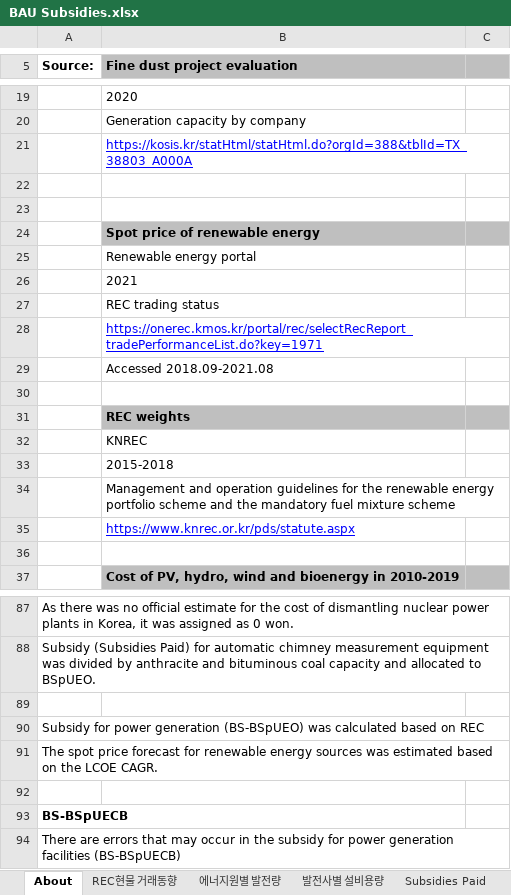
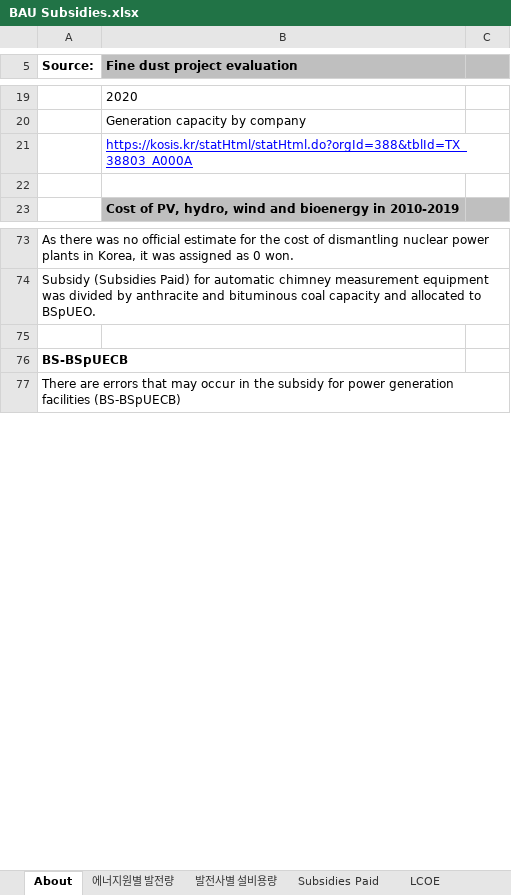
Before and after one commit to Energy-Innovation/eps-southkorea, an Excel workbook: InputData/fuels/BS/BAU Subsidies.xlsx, sheet About, drawn as a sheet; only a part is shown, gaps mark what is left out; values as stored, in another font and other column widths than the file's, no borders; the diff names each change by its address in the sheet, - before the commit and + after, or states it on an @@ line.

```diff
--- a/InputData/fuels/BS/BAU Subsidies.xlsx (sheet About)
+++ b/InputData/fuels/BS/BAU Subsidies.xlsx (sheet About)
-sheet tab: REC현물 거래동향
-row 23: (empty)
-row 24:  | Spot price of renewable energy
-row 25:  | Renewable energy portal
-row 26:  | 2021
-row 27:  | REC trading status
-row 28:  | https://onerec.kmos.kr/portal/rec/selectRecReport_tradePerformanceList.do?key=1971
-row 29:  | Accessed 2018.09-2021.08
-row 30: (empty)
-row 31:  | REC weights
-row 32:  | KNREC
-row 33:  | 2015-2018
-row 34:  | Management and operation guidelines for the renewable energy portfolio scheme and the mandatory fuel mixture scheme
-row 35:  | https://www.knrec.or.kr/pds/statute.aspx
-row 36: (empty)
-row 89: (empty)
-row 90: Subsidy for power generation (BS-BSpUEO) was calculated based on REC
-row 91: The spot price forecast for renewable energy sources was estimated based on the LCOE CAGR.
```
Also changed, not shown: sheet Subsidies Paid, sheet BS-BSpUEO, formulas that keep their value, 1 other file.
